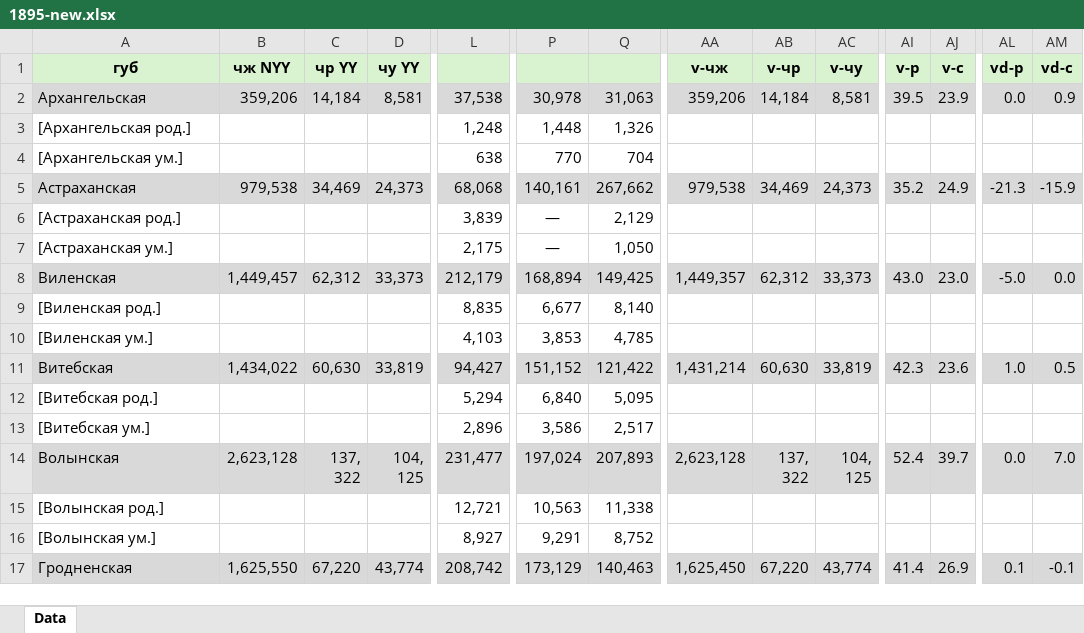
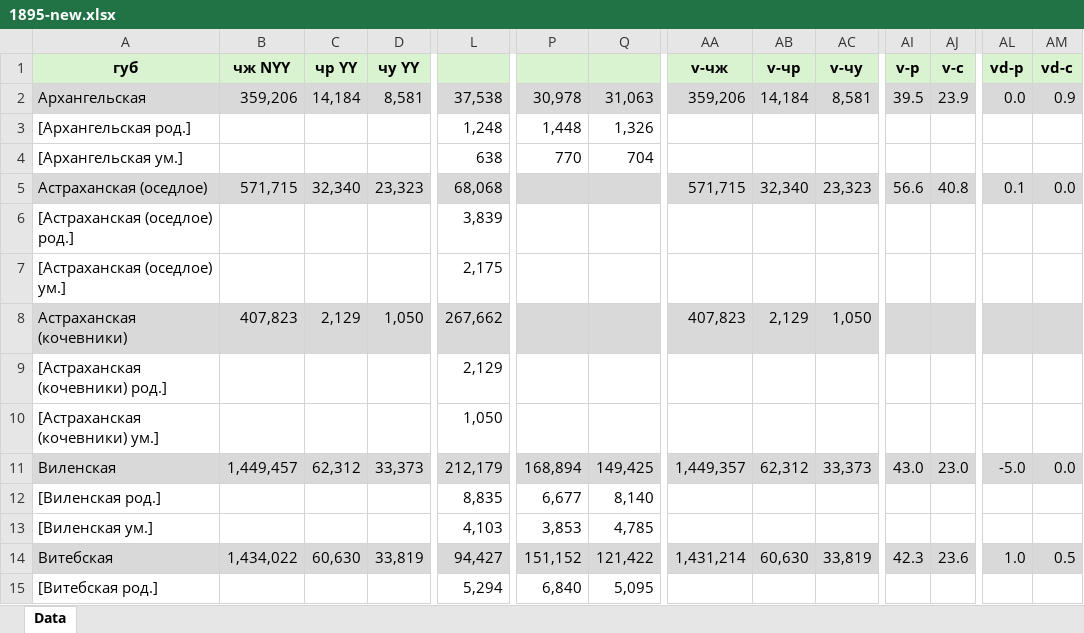
Before and after one commit to oboguev/RTSS, an Excel workbook: rtss-pre1917/src/main/resources/ugvi/year-volumes/new/1895-new.xlsx, sheet Data, drawn as a sheet; only a part is shown, gaps mark what is left out; the shorter side is filled out with more unchanged rows; values as stored, in another font and other column widths than the file's, no borders; rows hold the shown columns only; the diff names each change by its address in the sheet, - before the commit and + after, or states it on an @@ line.

```diff
--- a/rtss-pre1917/src/main/resources/ugvi/year-volumes/new/1895-new.xlsx (sheet Data)
+++ b/rtss-pre1917/src/main/resources/ugvi/year-volumes/new/1895-new.xlsx (sheet Data)
-A5 (губ): Астраханская
+A5 (губ): Астраханская (оседлое)
-B5 (чж NYY): 979,538
+B5 (чж NYY): 571,715
-C5 (чр YY): 34,469
+C5 (чр YY): 32,340
-D5 (чу YY): 24,373
+D5 (чу YY): 23,323
-P5: 140,161
+P5: (empty)
-Q5: 267,662
+Q5: (empty)
-AA5 (v-чж): 979,538
+AA5 (v-чж): 571,715
-AB5 (v-чр): 34,469
+AB5 (v-чр): 32,340
-AC5 (v-чу): 24,373
+AC5 (v-чу): 23,323
-AI5 (v-р): 35.2
+AI5 (v-р): 56.6
-AJ5 (v-с): 24.9
+AJ5 (v-с): 40.8
-AL5 (vd-р): -21.3
+AL5 (vd-р): 0.1
-AM5 (vd-с): -15.9
+AM5 (vd-с): 0.0
-A6 (губ): [Астраханская род.]
+A6 (губ): [Астраханская (оседлое) род.]
-P6:P7: —
+P6:P7: (empty)
-Q6: 2,129
+Q6: (empty)
-A7 (губ): [Астраханская ум.]
+A7 (губ): [Астраханская (оседлое) ум.]
-Q7: 1,050
+Q7: (empty)
+row 8: Астраханская (кочевники) | 407,823 | 2,129 | 1,050 | 267,662 |  |  | 407,823 | 2,129 | 1,050
+row 9: [Астраханская (кочевники) род.] |  |  |  | 2,129
+row 10: [Астраханская (кочевники) ум.] |  |  |  | 1,050
```
Also changed, not shown: rtss-pre1917/src/main/resources/ugvi/year-volumes/new/1892-newl.xlsx, rtss-pre1917/src/main/resources/ugvi/year-volumes/new/1893-new.xlsx, 1 other file.
